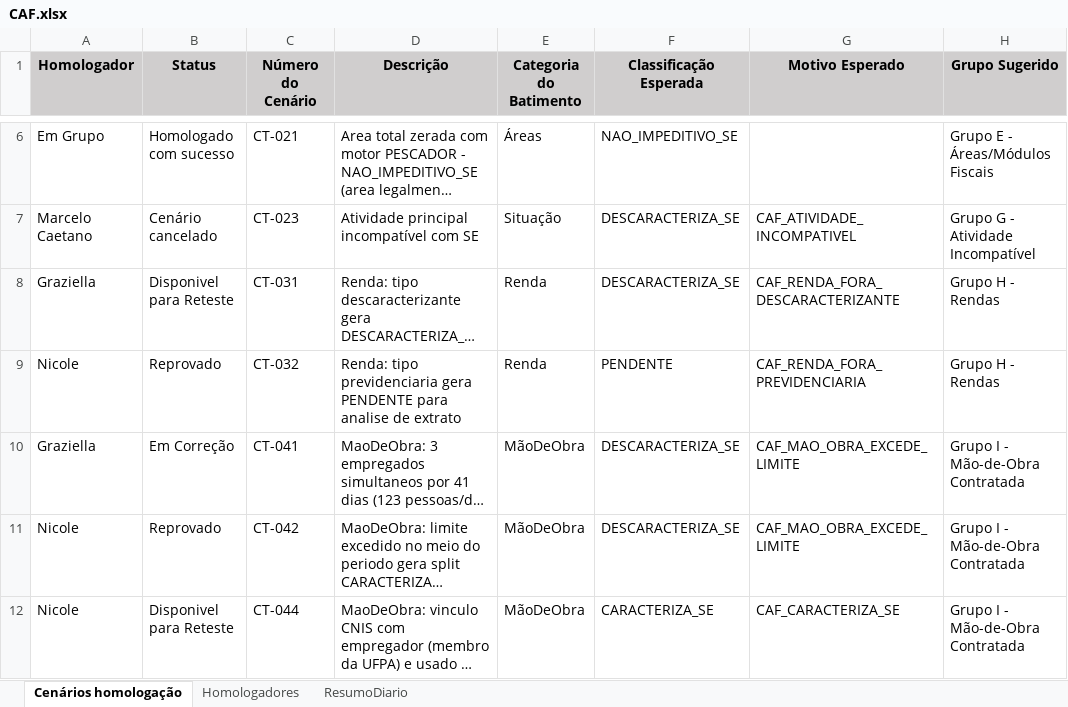
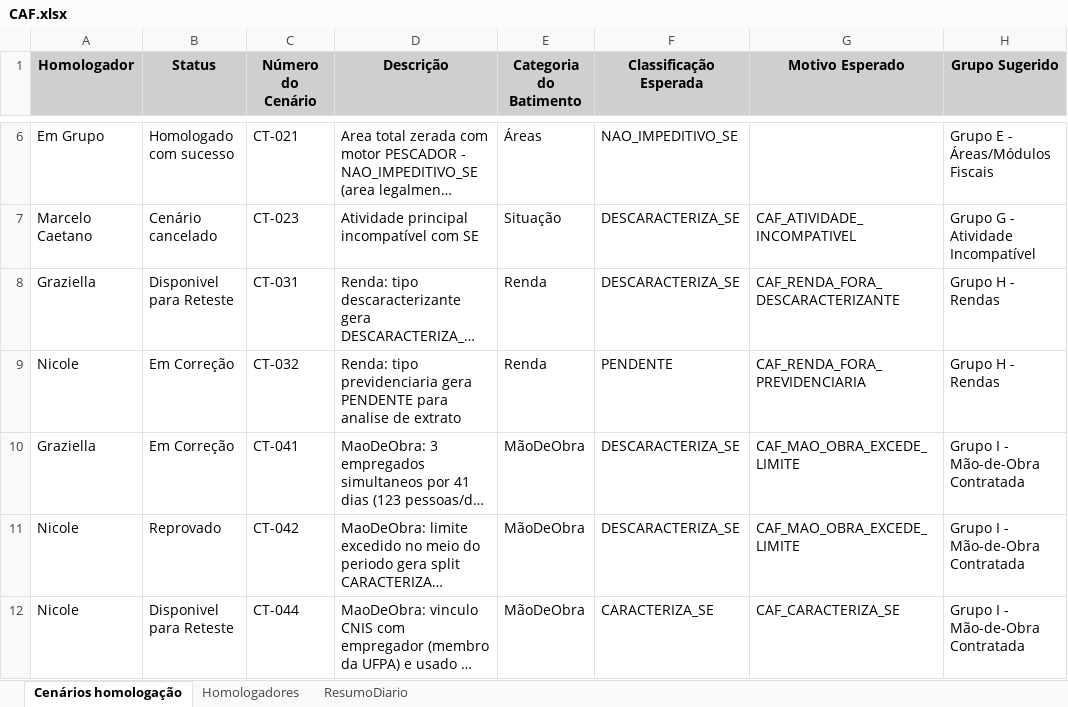
Before and after one commit to thiagopb12-max/painel-homologacao-caf, an Excel workbook: CAF.xlsx, sheet Cenários homologação, drawn as a sheet; only a part is shown, gaps mark what is left out; long unchanged cells end in …; values as stored, in another font and other column widths than the file's, no borders; the diff names each change by its address in the sheet, - before the commit and + after, or states it on an @@ line.

```diff
--- a/CAF.xlsx (sheet Cenários homologação)
+++ b/CAF.xlsx (sheet Cenários homologação)
-B9 (Status): Reprovado
+B9 (Status): Em Correção
```
Also changed, not shown: sheet ResumoDiario, 1 other file.
